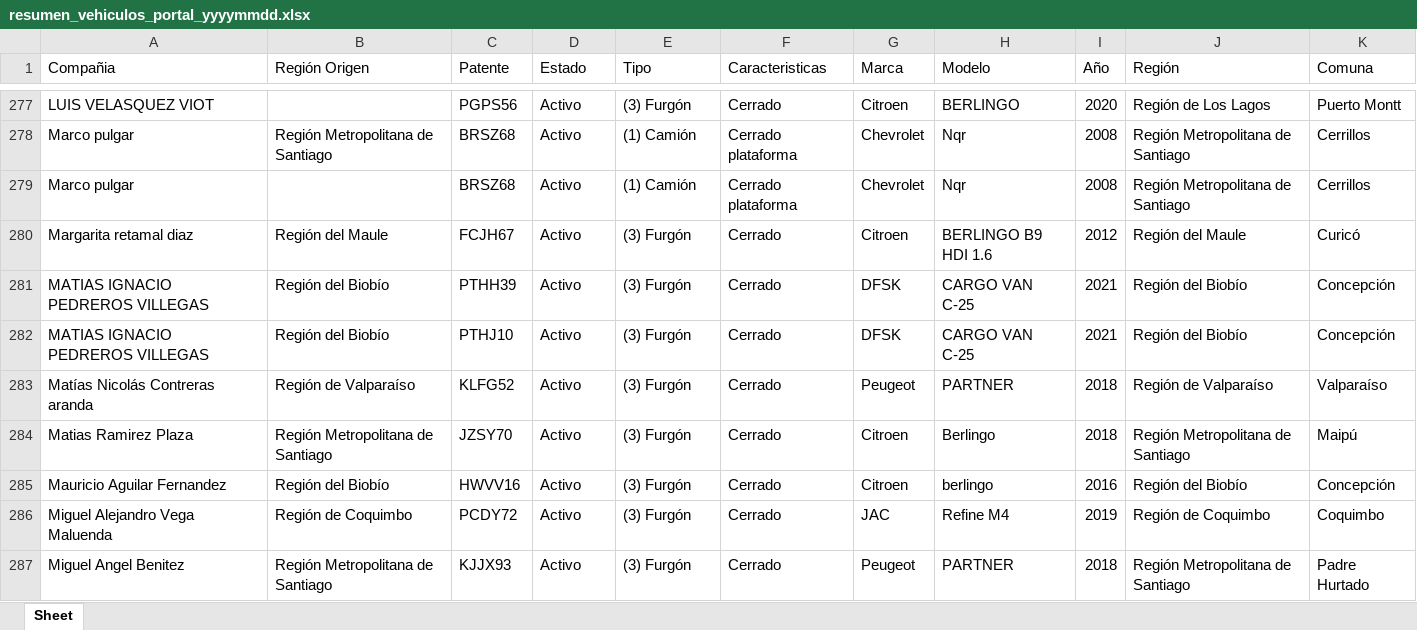
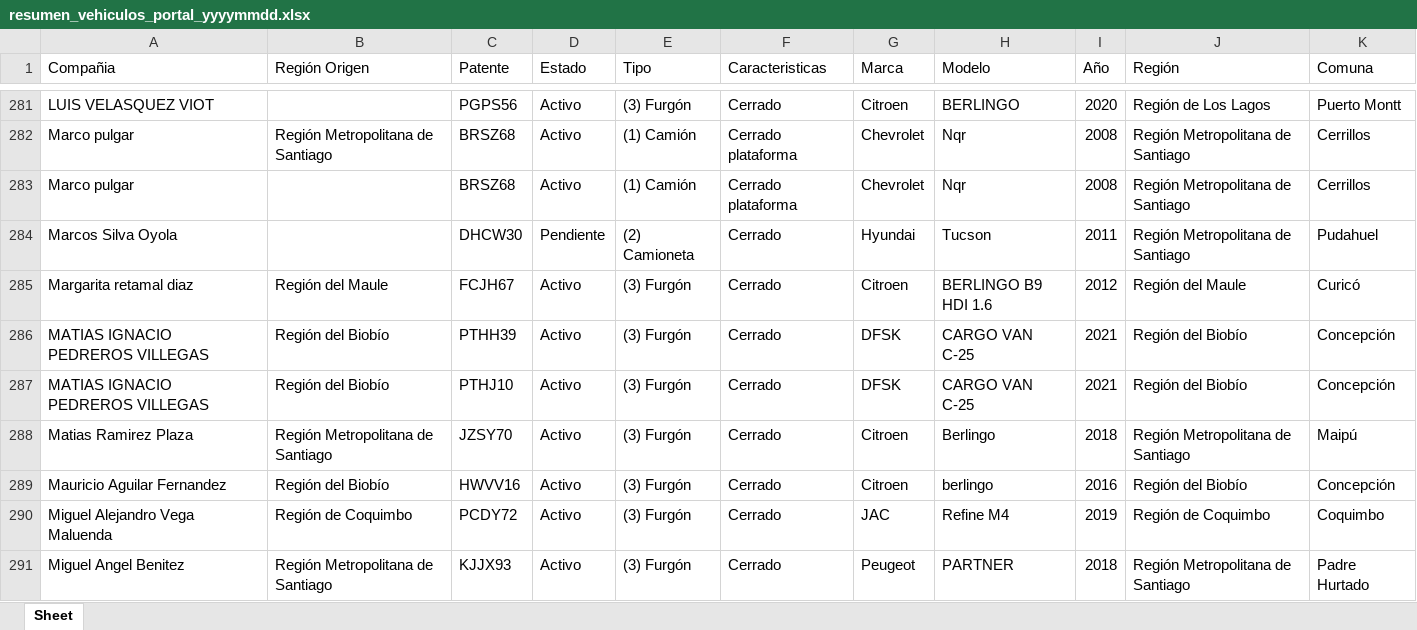
Before and after one commit to Sepa123/python, an Excel workbook: resumen_vehiculos_portal_yyyymmdd.xlsx, sheet Sheet, drawn as a sheet; only a part is shown, gaps mark what is left out; values as stored, in another font and other column widths than the file's, no borders; removed rows and columns are numbered as before the commit, all else as after; the diff covers the shown part only; the diff names each change by its address in the sheet, - before the commit and + after, or states it on an @@ line.

```diff
--- a/resumen_vehiculos_portal_yyyymmdd.xlsx (sheet Sheet)
+++ b/resumen_vehiculos_portal_yyyymmdd.xlsx (sheet Sheet)
+row 284: Marcos Silva Oyola |  | DHCW30 | Pendiente | (2) Camioneta | Cerrado | Hyundai | Tucson | 2011 | Región Metropolitana de Santiago | Pudahuel
-row 283: Matías Nicolás Contreras aranda | Región de Valparaíso | KLFG52 | Activo | (3) Furgón | Cerrado | Peugeot | PARTNER | 2018 | Región de Valparaíso | Valparaíso
```
Also changed, not shown: 48 added rows, 20 removed rows and 12 edited cells elsewhere in this sheet, 2 other files.
